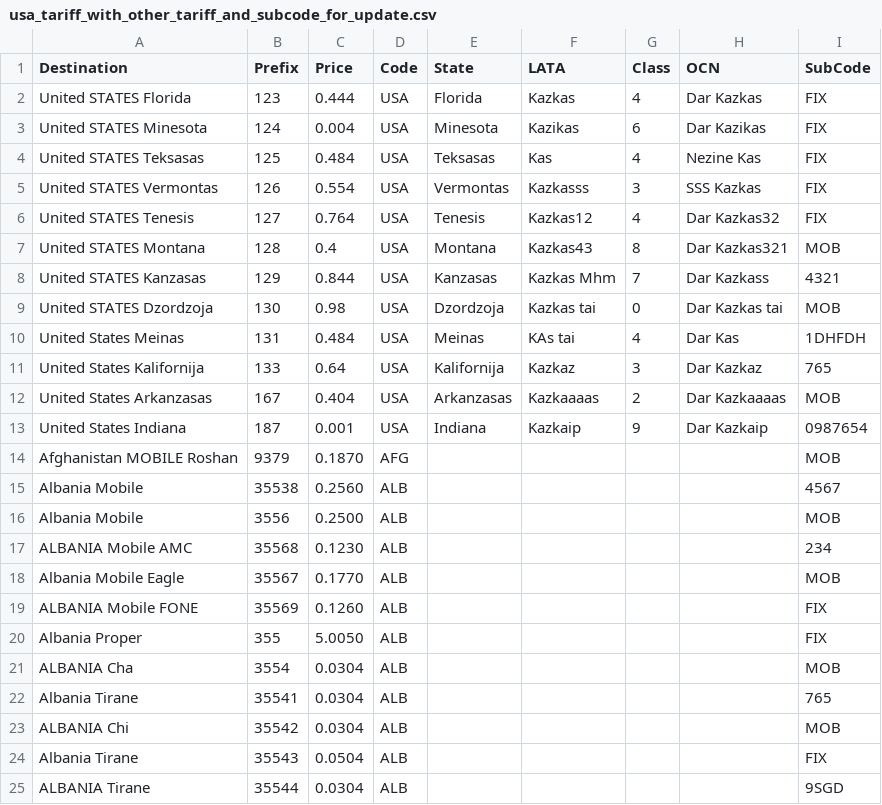
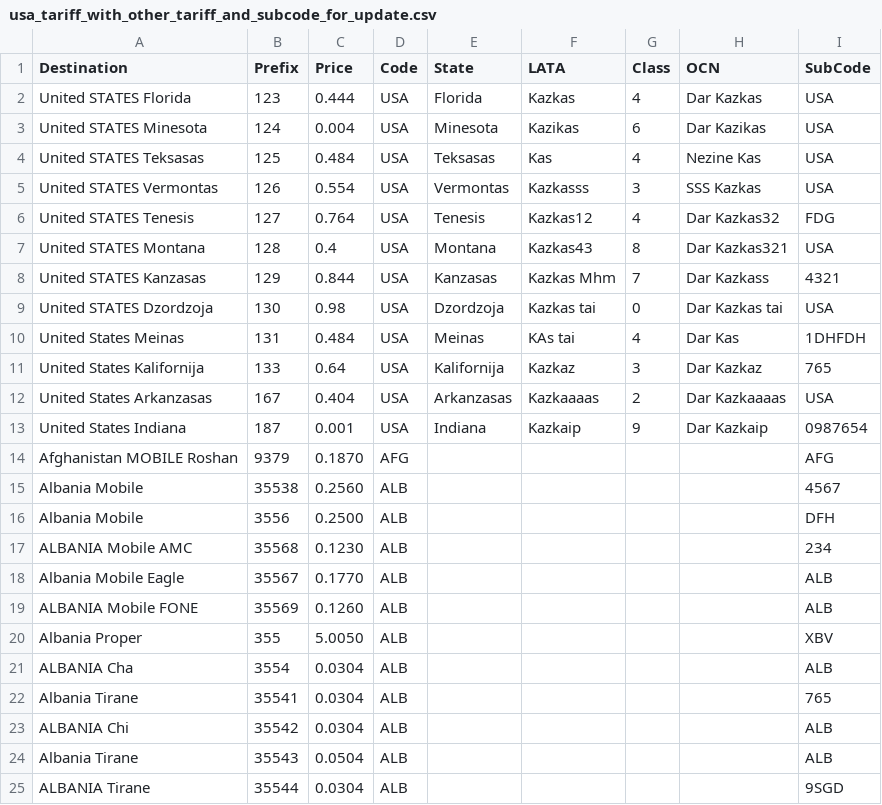
Before and after one commit to adeshjohnson/MX3, a CSV file: selenium/files/csv/usa_tariff_with_other_tariff_and_subcode_for_update.csv, drawn as a sheet.

```diff
--- a/selenium/files/csv/usa_tariff_with_other_tariff_and_subcode_for_update.csv
+++ b/selenium/files/csv/usa_tariff_with_other_tariff_and_subcode_for_update.csv
@@ -1,25 +1,25 @@
 Destination,Prefix,Price,Code,State,LATA,Class,OCN,SubCode
-United STATES Florida,123,0.444,USA,Florida,Kazkas,4,Dar Kazkas,FIX
-United STATES Minesota,124,0.004,USA,Minesota,Kazikas,6,Dar Kazikas,FIX
-United STATES Teksasas,125,0.484,USA,Teksasas,Kas,4,Nezine Kas,FIX
-United STATES Vermontas,126,0.554,USA,Vermontas,Kazkasss,3,SSS Kazkas,FIX
-United STATES Tenesis,127,0.764,USA,Tenesis,Kazkas12,4,Dar Kazkas32,FIX
-United STATES Montana,128,0.4,USA,Montana,Kazkas43,8,Dar Kazkas321,MOB
+United STATES Florida,123,0.444,USA,Florida,Kazkas,4,Dar Kazkas,USA
+United STATES Minesota,124,0.004,USA,Minesota,Kazikas,6,Dar Kazikas,USA
+United STATES Teksasas,125,0.484,USA,Teksasas,Kas,4,Nezine Kas,USA
+United STATES Vermontas,126,0.554,USA,Vermontas,Kazkasss,3,SSS Kazkas,USA
+United STATES Tenesis,127,0.764,USA,Tenesis,Kazkas12,4,Dar Kazkas32,FDG
+United STATES Montana,128,0.4,USA,Montana,Kazkas43,8,Dar Kazkas321,USA
 United STATES Kanzasas,129,0.844,USA,Kanzasas,Kazkas Mhm,7,Dar Kazkass,4321
-United STATES Dzordzoja,130,0.98,USA,Dzordzoja,Kazkas tai,0,Dar Kazkas tai,MOB
+United STATES Dzordzoja,130,0.98,USA,Dzordzoja,Kazkas tai,0,Dar Kazkas tai,USA
 United States Meinas,131,0.484,USA,Meinas,KAs tai,4,Dar Kas,1DHFDH
 United States Kalifornija,133,0.64,USA,Kalifornija,Kazkaz,3,Dar Kazkaz,765
-United States Arkanzasas,167,0.404,USA,Arkanzasas,Kazkaaaas,2,Dar Kazkaaaas,MOB
+United States Arkanzasas,167,0.404,USA,Arkanzasas,Kazkaaaas,2,Dar Kazkaaaas,USA
 United States Indiana,187,0.001,USA,Indiana,Kazkaip,9,Dar Kazkaip,0987654
-Afghanistan MOBILE Roshan,9379,0.1870,AFG,,,,,MOB
+Afghanistan MOBILE Roshan,9379,0.1870,AFG,,,,,AFG
 Albania Mobile ,35538,0.2560,ALB,,,,,4567
-Albania Mobile,3556,0.2500,ALB,,,,,MOB
+Albania Mobile,3556,0.2500,ALB,,,,,DFH
 ALBANIA Mobile AMC,35568,0.1230,ALB,,,,,234
-Albania Mobile Eagle,35567,0.1770,ALB,,,,,MOB
-ALBANIA Mobile FONE,35569,0.1260,ALB,,,,,FIX
-Albania Proper,355,5.0050,ALB,,,,,FIX
-ALBANIA  Cha,3554,0.0304,ALB,,,,,MOB
+Albania Mobile Eagle,35567,0.1770,ALB,,,,,ALB
+ALBANIA Mobile FONE,35569,0.1260,ALB,,,,,ALB
+Albania Proper,355,5.0050,ALB,,,,,XBV
+ALBANIA  Cha,3554,0.0304,ALB,,,,,ALB
 Albania Tirane,35541,0.0304,ALB,,,,,765
-ALBANIA Chi,35542,0.0304,ALB,,,,,MOB
-Albania Tirane,35543,0.0504,ALB,,,,,FIX
+ALBANIA Chi,35542,0.0304,ALB,,,,,ALB
+Albania Tirane,35543,0.0504,ALB,,,,,ALB
 ALBANIA  Tirane,35544,0.0304,ALB,,,,,9SGD
```
Also changed, not shown: selenium/files/csv/usa_tariff_with_other_tariff_and_subcode.csv, 1 other file.
